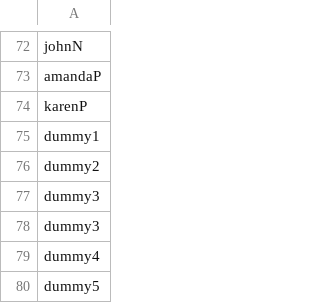
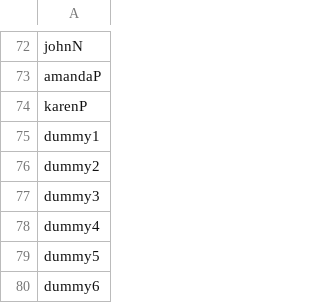
Before and after one commit to vmcatete/snapapps, a CSV file: logging/users.csv, drawn as a sheet; only a part is shown, gaps mark what is left out; the shorter side is filled out with more unchanged rows; the diff names each change by its address in the sheet, - before the commit and + after, or states it on an @@ line.

Commit message:
removed duplicate dummy3

```diff
--- a/logging/users.csv
+++ b/logging/users.csv
-row 78: dummy3
```
